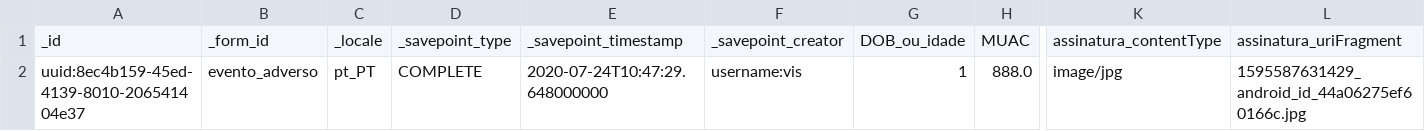
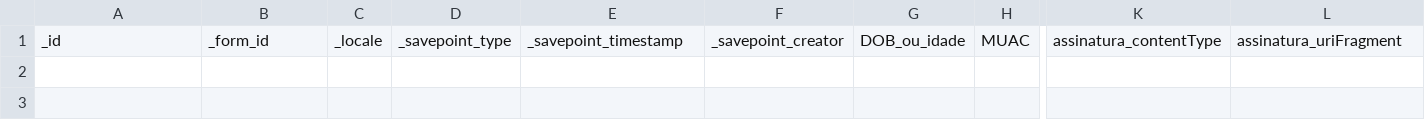
Before and after one commit to dotieono/app-designer, a CSV file: app/config/assets/csv/evento_adverso.csv, drawn as a sheet; only a part is shown, gaps mark what is left out; rows hold the shown columns only; the diff names each change by its address in the sheet, - before the commit and + after, or states it on an @@ line.

```diff
--- a/app/config/assets/csv/evento_adverso.csv
+++ b/app/config/assets/csv/evento_adverso.csv
-row 2: uuid:8ec4b159-45ed-4139-8010-206541404e37 | evento_adverso | pt_PT | COMPLETE | 2020-07-24T10:47:29.648000000 | username:vis | 1 | 888.0 | image/jpg | 1595587631429_android_id_44a06275ef60166c.jpg
```
Also changed, not shown: app/config/tables/codigos/forms/codigos/banco.csv, app/config/tables/inclusao/forms/inclusao/banco.csv, 4 other files.
